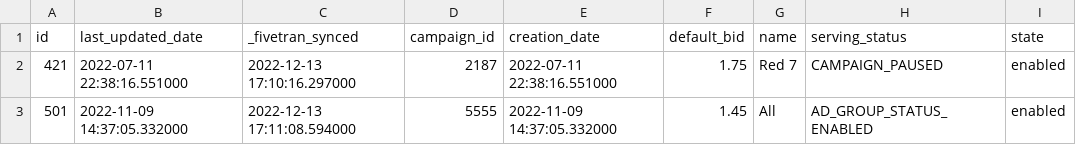
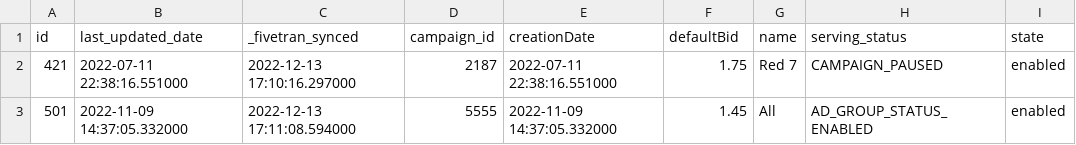
Before and after one commit to fivetran/dbt_amazon_ads, a CSV file: integration_tests/seeds/ad_group_history_data.csv, drawn as a sheet.

Commit message:
test/custom-naming

```diff
--- a/integration_tests/seeds/ad_group_history_data.csv
+++ b/integration_tests/seeds/ad_group_history_data.csv
@@ -1,2 +1,2 @@
-id,last_updated_date,_fivetran_synced,campaign_id,creation_date,default_bid,name,serving_status,state
+id,last_updated_date,_fivetran_synced,campaign_id,creationDate,defaultBid,name,serving_status,state
 421,2022-07-11 22:38:16.551000,2022-12-13 17:10:16.297000,2187,2022-07-11 22:38:16.551000,1.75,Red 7,CAMPAIGN_PAUSED,enabled
```
Also changed, not shown: integration_tests/seeds/ad_group_level_report_data.csv, 13 other files.
